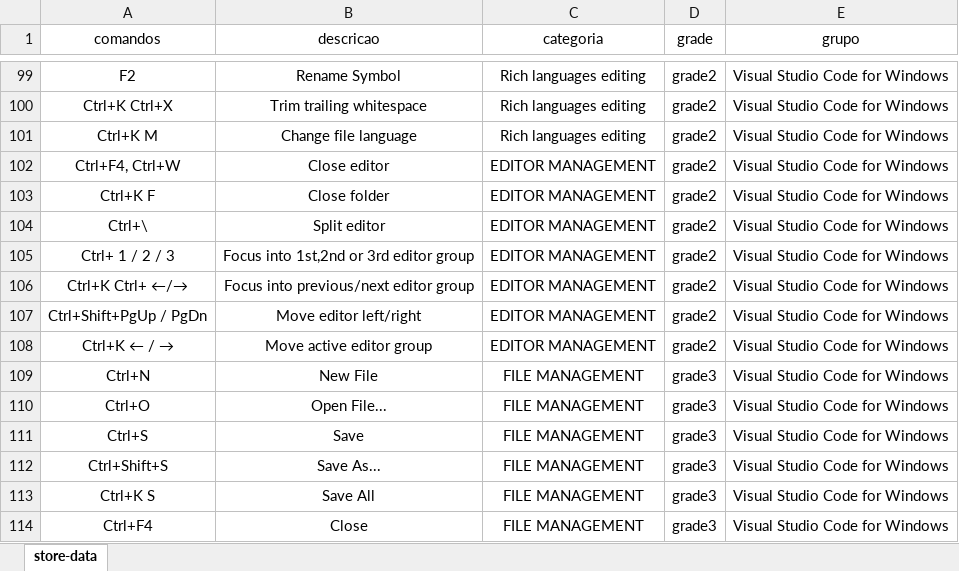
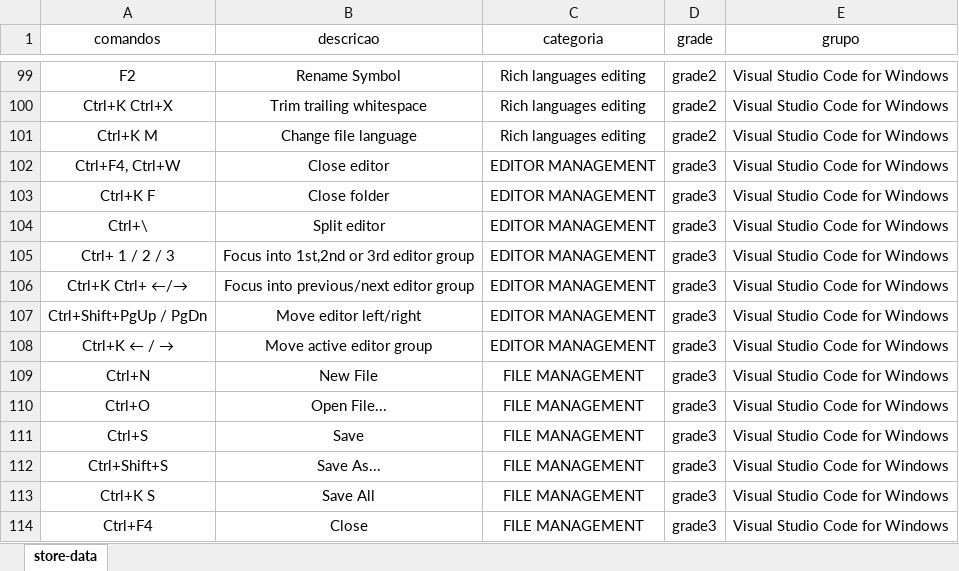
Before and after one commit to ConradoAlmeida/cheatsheets, an Excel workbook: _data/store-data.xlsx, sheet store-data, drawn as a sheet; only a part is shown, gaps mark what is left out; values as stored, in another font and other column widths than the file's, no borders; the diff names each change by its address in the sheet, - before the commit and + after, or states it on an @@ line.

Commit message:
arrumando grupos

```diff
--- a/_data/store-data.xlsx (sheet store-data)
+++ b/_data/store-data.xlsx (sheet store-data)
-D102:D108 (grade): grade2
+D102:D108 (grade): grade3
```
Also changed, not shown: 1 other file.
